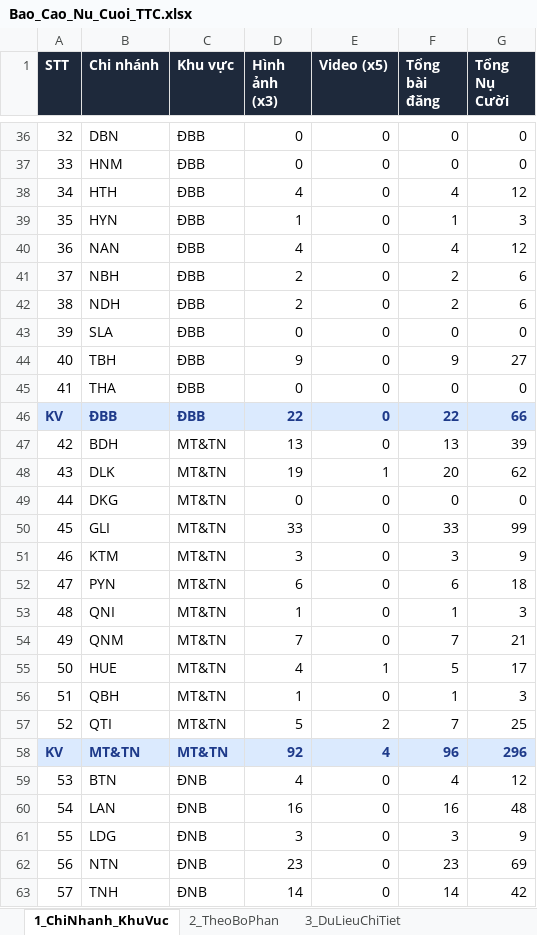
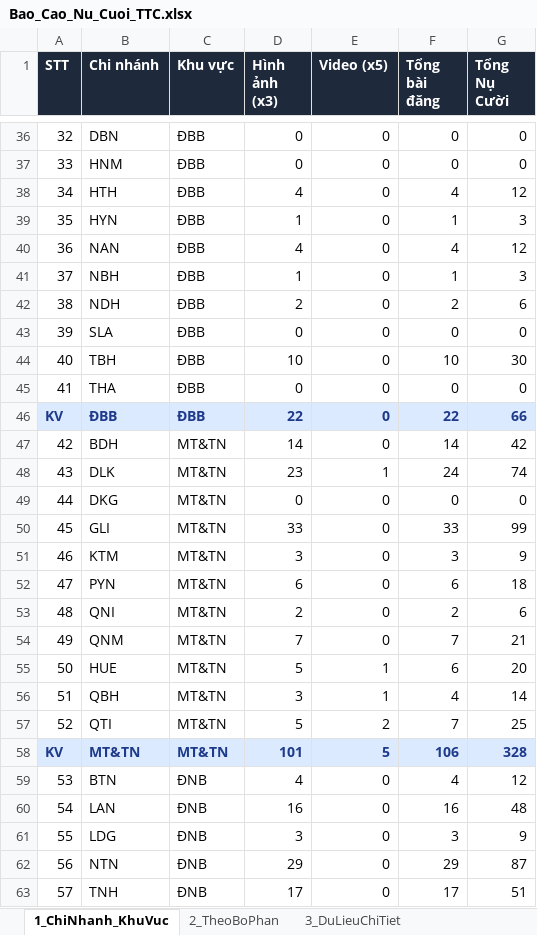
Before and after one commit to tanvuongisme/hopthoigian-ttc, an Excel workbook: Bao_Cao_Nu_Cuoi_TTC.xlsx, sheet 1_ChiNhanh_KhuVuc, drawn as a sheet; only a part is shown, gaps mark what is left out; values as stored, in another font and other column widths than the file's, no borders; the diff covers the shown part only; the diff names each change by its address in the sheet, - before the commit and + after, or states it on an @@ line.

```diff
--- a/Bao_Cao_Nu_Cuoi_TTC.xlsx (sheet 1_ChiNhanh_KhuVuc)
+++ b/Bao_Cao_Nu_Cuoi_TTC.xlsx (sheet 1_ChiNhanh_KhuVuc)
-D41 (Hình ảnh (x3)): 2
+D41 (Hình ảnh (x3)): 1
-F41 (Tổng bài đăng): 2
+F41 (Tổng bài đăng): 1
-G41 (Tổng Nụ Cười): 6
+G41 (Tổng Nụ Cười): 3
-D44 (Hình ảnh (x3)): 9
+D44 (Hình ảnh (x3)): 10
-F44 (Tổng bài đăng): 9
+F44 (Tổng bài đăng): 10
-G44 (Tổng Nụ Cười): 27
+G44 (Tổng Nụ Cười): 30
-D47 (Hình ảnh (x3)): 13
+D47 (Hình ảnh (x3)): 14
-F47 (Tổng bài đăng): 13
+F47 (Tổng bài đăng): 14
-G47 (Tổng Nụ Cười): 39
+G47 (Tổng Nụ Cười): 42
-D48 (Hình ảnh (x3)): 19
+D48 (Hình ảnh (x3)): 23
-F48 (Tổng bài đăng): 20
+F48 (Tổng bài đăng): 24
-G48 (Tổng Nụ Cười): 62
+G48 (Tổng Nụ Cười): 74
-D53 (Hình ảnh (x3)): 1
+D53 (Hình ảnh (x3)): 2
-F53 (Tổng bài đăng): 1
+F53 (Tổng bài đăng): 2
-G53 (Tổng Nụ Cười): 3
+G53 (Tổng Nụ Cười): 6
-D55 (Hình ảnh (x3)): 4
+D55 (Hình ảnh (x3)): 5
-F55 (Tổng bài đăng): 5
+F55 (Tổng bài đăng): 6
-G55 (Tổng Nụ Cười): 17
+G55 (Tổng Nụ Cười): 20
-D56 (Hình ảnh (x3)): 1
+D56 (Hình ảnh (x3)): 3
-E56 (Video (x5)): 0
+E56 (Video (x5)): 1
-F56 (Tổng bài đăng): 1
+F56 (Tổng bài đăng): 4
-G56 (Tổng Nụ Cười): 3
+G56 (Tổng Nụ Cười): 14
-D58 (Hình ảnh (x3)): 92
+D58 (Hình ảnh (x3)): 101
-E58 (Video (x5)): 4
+E58 (Video (x5)): 5
-F58 (Tổng bài đăng): 96
+F58 (Tổng bài đăng): 106
-G58 (Tổng Nụ Cười): 296
+G58 (Tổng Nụ Cười): 328
-D62 (Hình ảnh (x3)): 23
+D62 (Hình ảnh (x3)): 29
-F62 (Tổng bài đăng): 23
+F62 (Tổng bài đăng): 29
-G62 (Tổng Nụ Cười): 69
+G62 (Tổng Nụ Cười): 87
-D63 (Hình ảnh (x3)): 14
+D63 (Hình ảnh (x3)): 17
-F63 (Tổng bài đăng): 14
+F63 (Tổng bài đăng): 17
-G63 (Tổng Nụ Cười): 42
+G63 (Tổng Nụ Cười): 51
```
Also changed, not shown: 126 edited cells elsewhere in this sheet, sheet 3_DuLieuChiTiet, sheet 2_TheoBoPhan, 4 other files.
